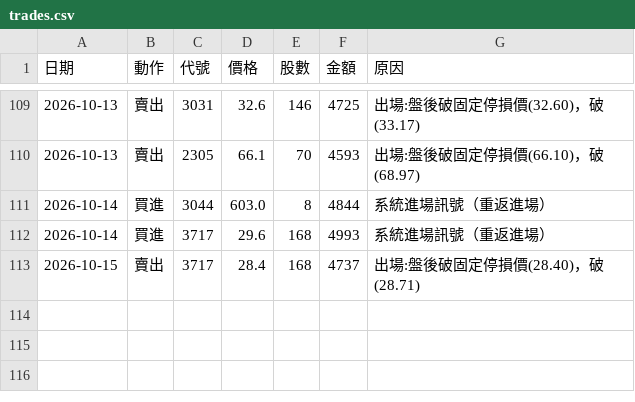
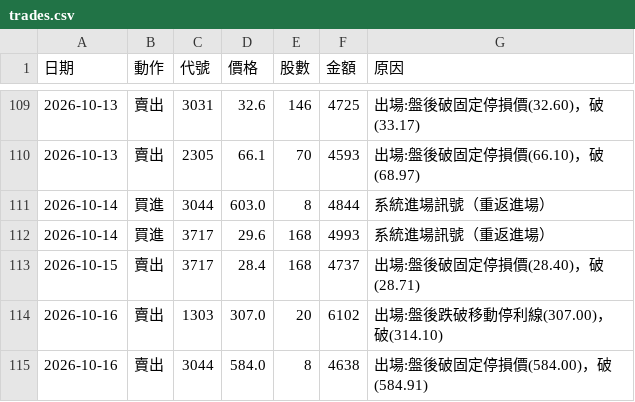
Before and after one commit to 20070117cheng/stock-box-system, a CSV file: outputs/paper/trades.csv, drawn as a sheet; only a part is shown, gaps mark what is left out; the diff names each change by its address in the sheet, - before the commit and + after, or states it on an @@ line.

```diff
--- a/outputs/paper/trades.csv
+++ b/outputs/paper/trades.csv
+row 114: 2026-10-16 | 賣出 | 1303 | 307.0 | 20 | 6102 | 出場:盤後跌破移動停利線(307.00)，破(314.10)
+row 115: 2026-10-16 | 賣出 | 3044 | 584.0 | 8 | 4638 | 出場:盤後破固定停損價(584.00)，破(584.91)
```
Also changed, not shown: outputs/paper/equity.csv, 19 other files.
